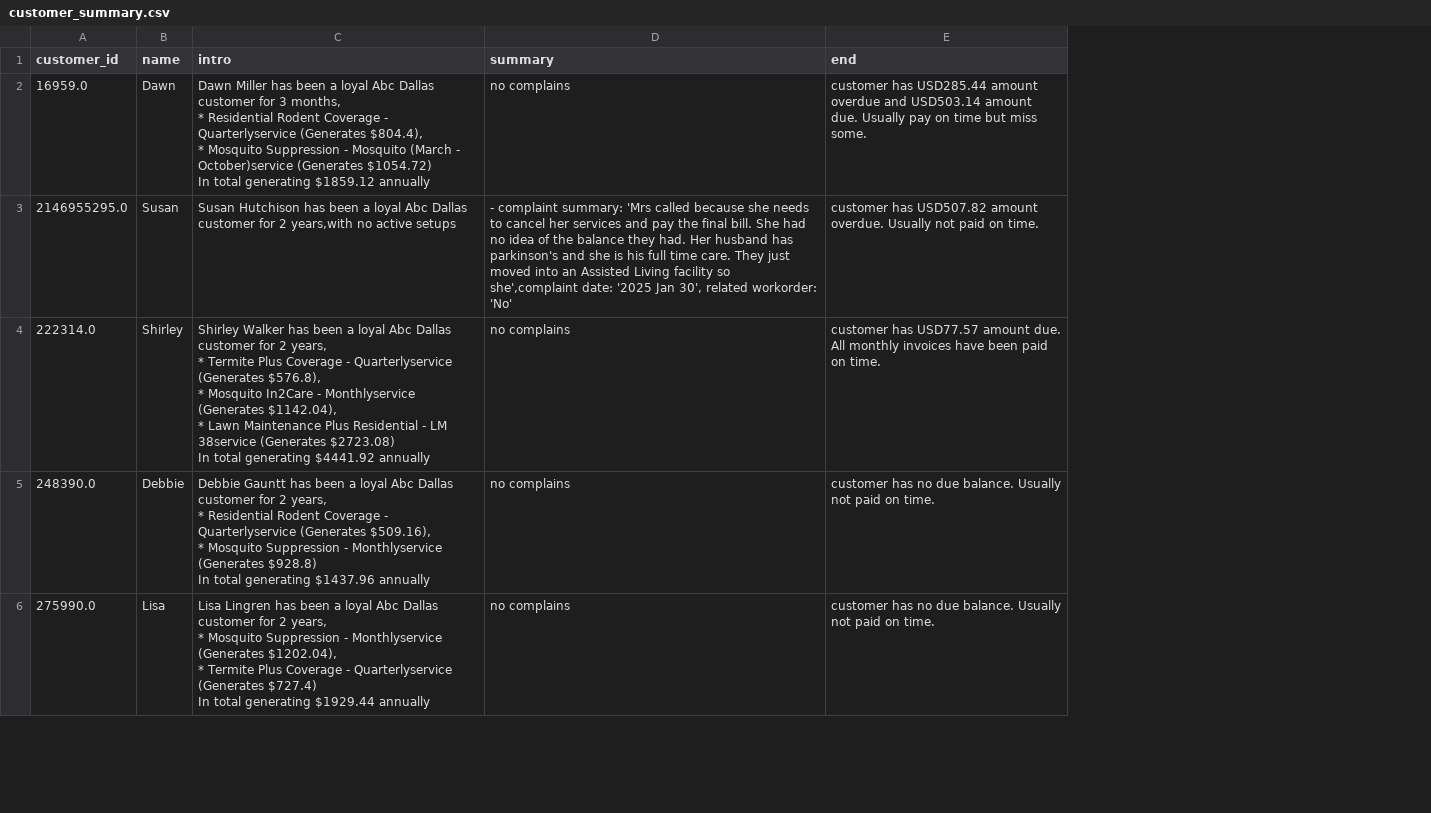
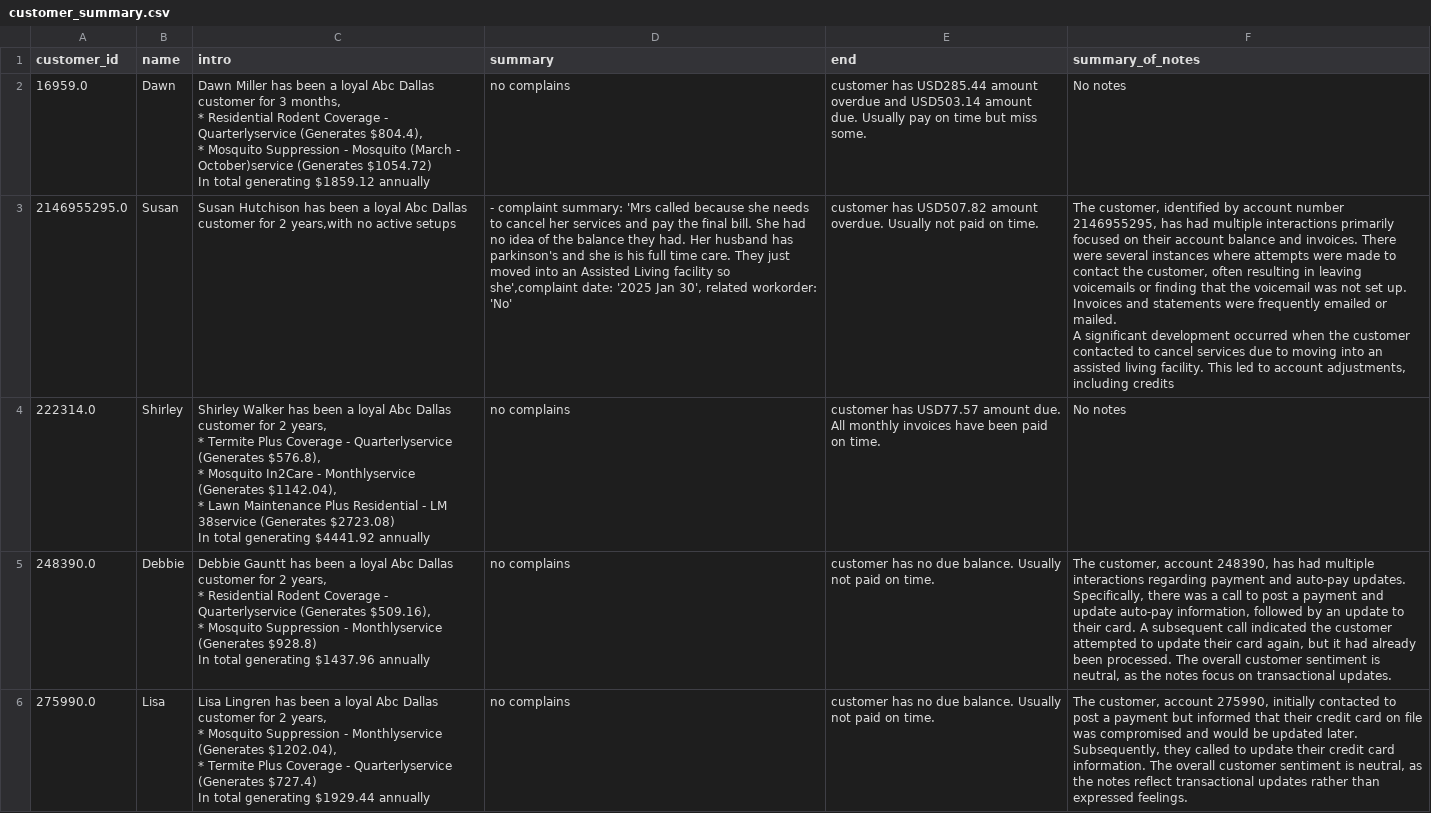
Before and after one commit to DevanshShah2002/customer_summary, a CSV file: customer_summary.csv, drawn as a sheet; only a part is shown; ↵ is a line break in a cell; the diff names each change by its address in the sheet, - before the commit and + after, or states it on an @@ line.

Commit message:
Add files via upload

```diff
--- a/customer_summary.csv
+++ b/customer_summary.csv
+column F (summary_of_notes), rows 2-6: No notes | The customer, identified by account number 2146955295, has had multiple interactions primarily focused on their account balance and invoices. There were several instances where attempts were made to contact the customer, often resulting in leaving voicemails or finding that the voicemail was not set up. Invoices and statements were frequently emailed or mailed. ↵ A significant development occurred when the customer contacted to cancel services due to moving into an assisted living facility. This led to account adjustments, including credits | No notes | The customer, account 248390, has had multiple interactions regarding payment and auto-pay updates. Specifically, there was a call to post a payment and update auto-pay information, followed by an update to their card. A subsequent call indicated the customer attempted to update their card again, but it had already been processed. The overall customer sentiment is neutral, as the notes focus on transactional updates. | The customer, account 275990, initially contacted to post a payment but informed that their credit card on file was compromised and would be updated later. Subsequently, they called to update their credit card information. The overall customer sentiment is neutral, as the notes reflect transactional updates rather than expressed feelings.
```
